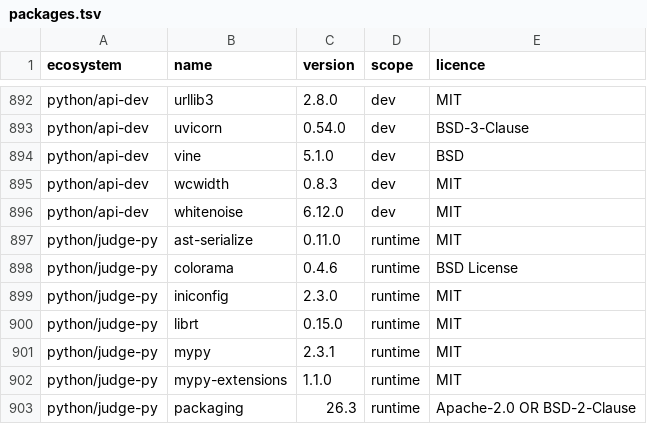
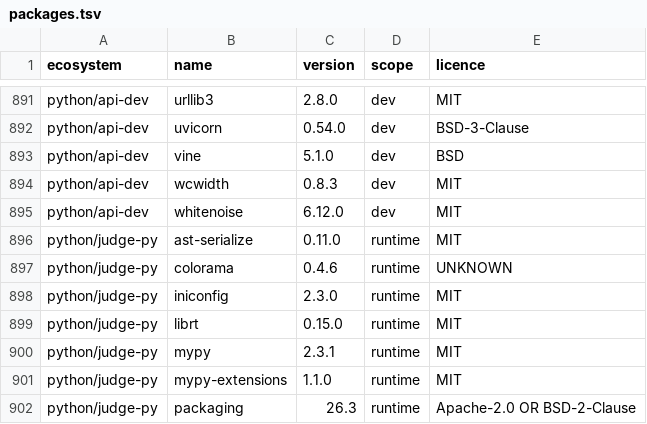
Before and after one commit to menarzullayev/rankwant, a TSV file: docs/research/2026-09-21-licence-inventory/packages.tsv, drawn as a sheet; only a part is shown, gaps mark what is left out; the diff covers the shown part only.

```diff
--- a/docs/research/2026-09-21-licence-inventory/packages.tsv
+++ b/docs/research/2026-09-21-licence-inventory/packages.tsv
@@ -897,3 +896,3 @@ python/api-dev	whitenoise	6.12.0	dev	MIT
 python/judge-py	ast-serialize	0.11.0	runtime	MIT
-python/judge-py	colorama	0.4.6	runtime	BSD License
+python/judge-py	colorama	0.4.6	runtime	UNKNOWN
 python/judge-py	iniconfig	2.3.0	runtime	MIT
```
Also changed, not shown: 1 removed row and 4 edited cells elsewhere in this file, 3 other files.
